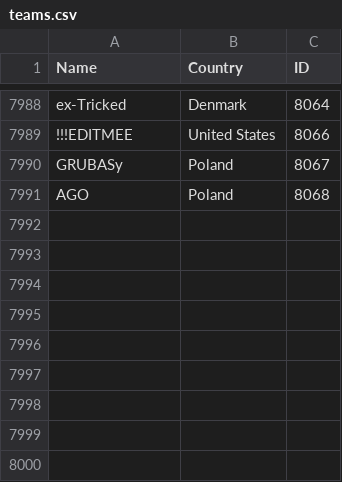
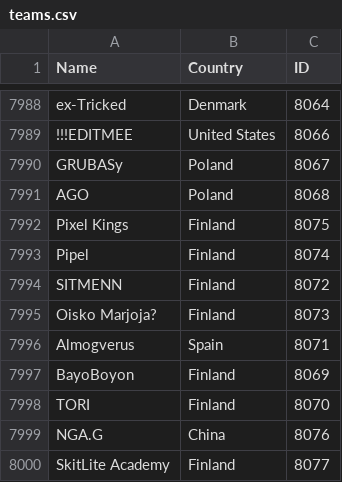
Before and after one commit to Liam-F/HLTV-Scraper, a CSV file: csv/teams.csv, drawn as a sheet; only a part is shown, gaps mark what is left out; the diff names each change by its address in the sheet, - before the commit and + after, or states it on an @@ line.

```diff
--- a/csv/teams.csv
+++ b/csv/teams.csv
+row 7992: Pixel Kings | Finland | 8075
+row 7993: Pipel | Finland | 8074
+row 7994: SITMENN | Finland | 8072
+row 7995: Oisko Marjoja? | Finland | 8073
+row 7996: Almogverus | Spain | 8071
+row 7997: BayoBoyon | Finland | 8069
+row 7998: TORI | Finland | 8070
+row 7999: NGA.G | China | 8076
+row 8000: SkitLite Academy | Finland | 8077
```
Also changed, not shown: csv/eventIDs.csv, csv/players.csv, 4 other files.
